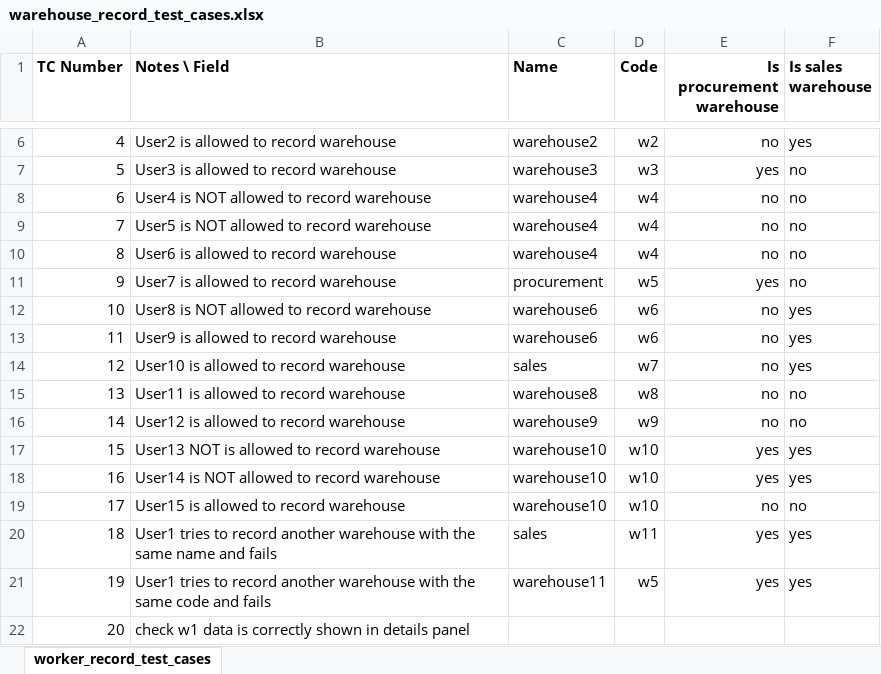
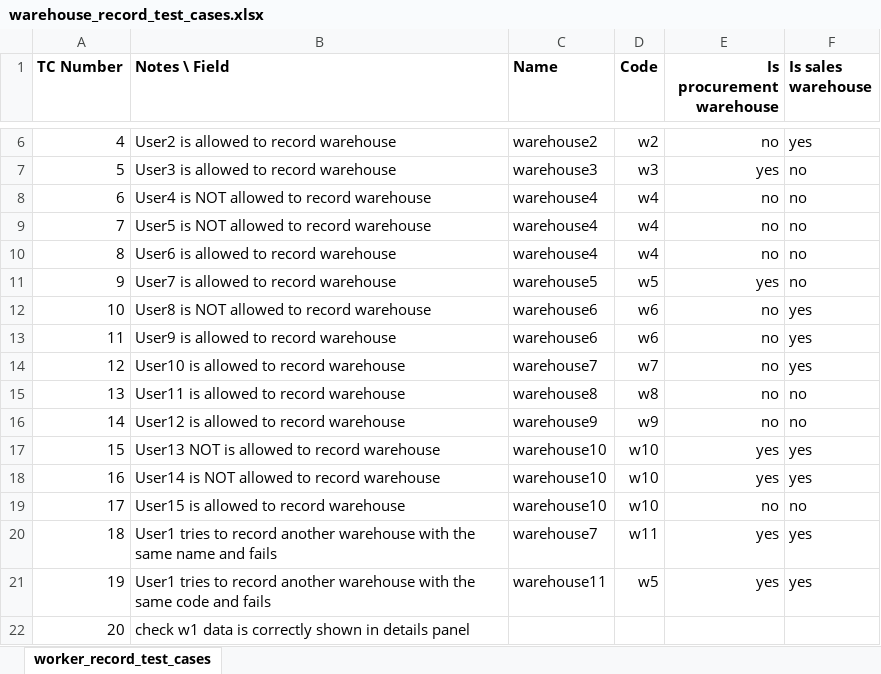
Before and after one commit to syscoopco/soberano, an Excel workbook: soberano/test_cases/warehouse_record_test_cases.xlsx, sheet worker_record_test_cases, drawn as a sheet; only a part is shown, gaps mark what is left out; values as stored, in another font and other column widths than the file's, no borders; the diff names each change by its address in the sheet, - before the commit and + after, or states it on an @@ line.

```diff
--- a/soberano/test_cases/warehouse_record_test_cases.xlsx (sheet worker_record_test_cases)
+++ b/soberano/test_cases/warehouse_record_test_cases.xlsx (sheet worker_record_test_cases)
-C11 (Name): procurement
+C11 (Name): warehouse5
-C14 (Name): sales
+C14 (Name): warehouse7
-C20 (Name): sales
+C20 (Name): warehouse7
```
Also changed, not shown: soberano/test_cases/responsibilities_test_cases_enriched.xlsx, soberano/test_cases/warehouse_modify_test_cases.xlsx, 19 other files.
